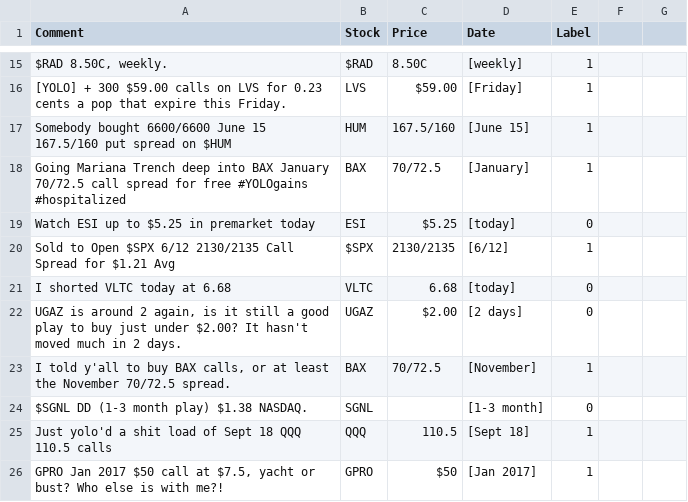
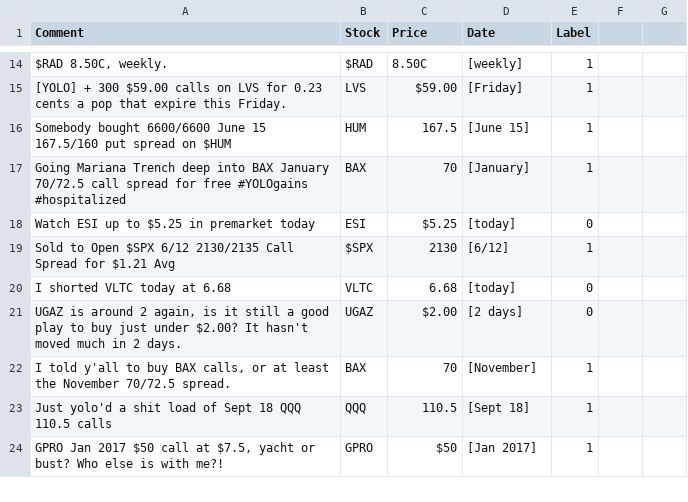
Before and after one commit to deeto15/MachineLearningProject, a CSV file: pre_processing/prepped_stocks.csv, drawn as a sheet; only a part is shown, gaps mark what is left out; removed rows and columns are numbered as before the commit, all else as after; the diff covers the shown part only; the diff names each change by its address in the sheet, - before the commit and + after, or states it on an @@ line.

```diff
--- a/pre_processing/prepped_stocks.csv
+++ b/pre_processing/prepped_stocks.csv
-C16 (Price): 167.5/160
+C16 (Price): 167.5
-C17 (Price): 70/72.5
+C17 (Price): 70
-C19 (Price): 2130/2135
+C19 (Price): 2130
-C22 (Price): 70/72.5
+C22 (Price): 70
-row 24: $SGNL DD (1-3 month play) $1.38 NASDAQ. | SGNL |  | [1-3 month] | 0
```
Also changed, not shown: 15 removed rows and 3 edited cells elsewhere in this file, post_processing/ner_results.csv, 3 other files.
